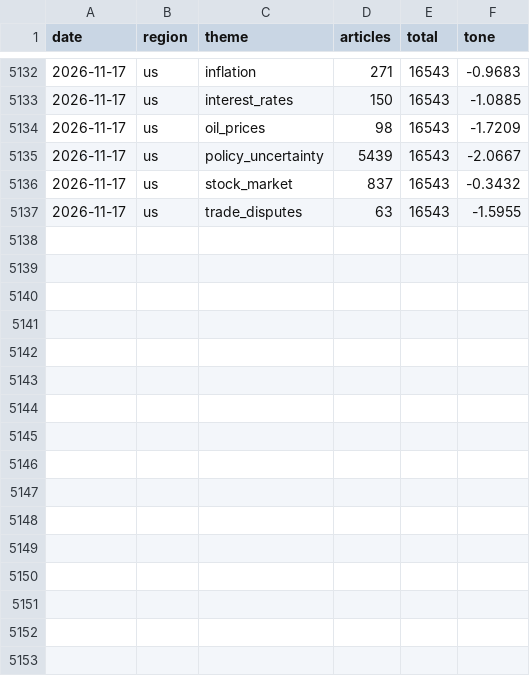
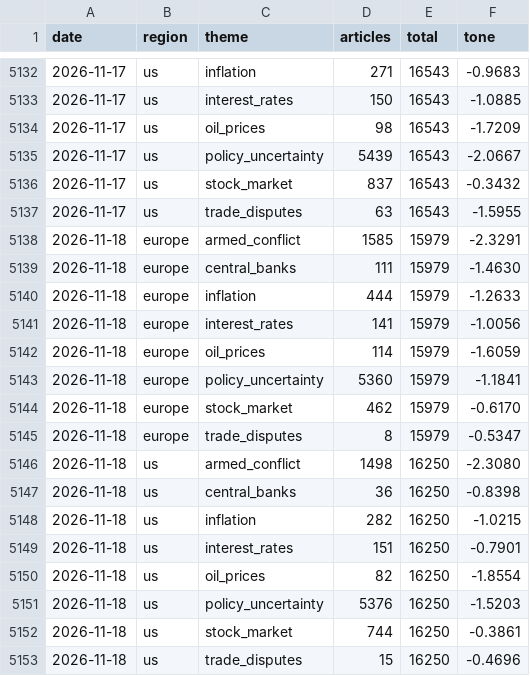
Before and after one commit to fulvior/news-vol, a CSV file: data/news/gdelt_2026.csv, drawn as a sheet; only a part is shown, gaps mark what is left out; the diff names each change by its address in the sheet, - before the commit and + after, or states it on an @@ line.

```diff
--- a/data/news/gdelt_2026.csv
+++ b/data/news/gdelt_2026.csv
+row 5138: 2026-11-18 | europe | armed_conflict | 1585 | 15979 | -2.3291
+row 5139: 2026-11-18 | europe | central_banks | 111 | 15979 | -1.4630
+row 5140: 2026-11-18 | europe | inflation | 444 | 15979 | -1.2633
+row 5141: 2026-11-18 | europe | interest_rates | 141 | 15979 | -1.0056
+row 5142: 2026-11-18 | europe | oil_prices | 114 | 15979 | -1.6059
+row 5143: 2026-11-18 | europe | policy_uncertainty | 5360 | 15979 | -1.1841
+row 5144: 2026-11-18 | europe | stock_market | 462 | 15979 | -0.6170
+row 5145: 2026-11-18 | europe | trade_disputes | 8 | 15979 | -0.5347
+row 5146: 2026-11-18 | us | armed_conflict | 1498 | 16250 | -2.3080
+row 5147: 2026-11-18 | us | central_banks | 36 | 16250 | -0.8398
+row 5148: 2026-11-18 | us | inflation | 282 | 16250 | -1.0215
+row 5149: 2026-11-18 | us | interest_rates | 151 | 16250 | -0.7901
+row 5150: 2026-11-18 | us | oil_prices | 82 | 16250 | -1.8554
+row 5151: 2026-11-18 | us | policy_uncertainty | 5376 | 16250 | -1.5203
+row 5152: 2026-11-18 | us | stock_market | 744 | 16250 | -0.3861
+row 5153: 2026-11-18 | us | trade_disputes | 15 | 16250 | -0.4696
```
Also changed, not shown: data/features/spx_rv.csv, data/features/sx5e_rv.csv, 11 other files.
